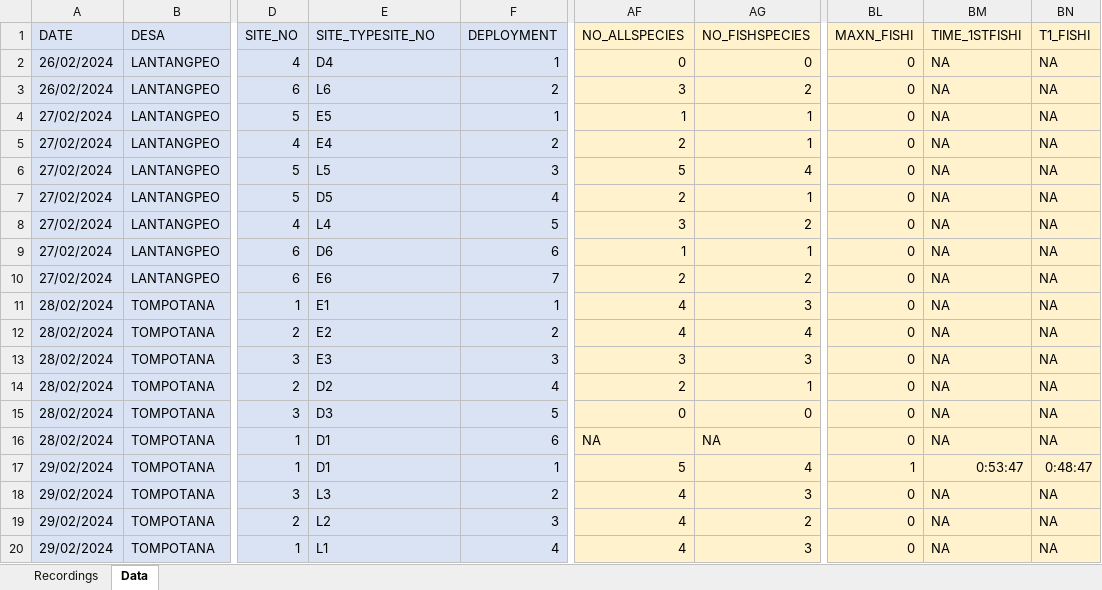
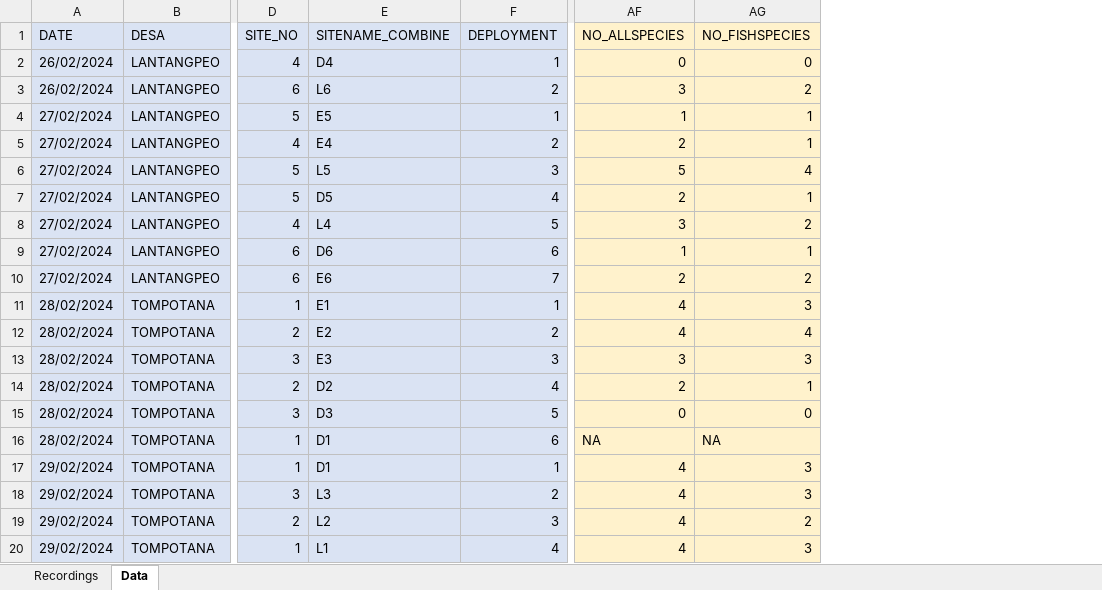
Before and after one commit to swulfing/TanakekeProject, an Excel workbook: URUVS/Datasheets/URUV/02.2024/February_RecordingData.xlsx, sheet Data, drawn as a sheet; only a part is shown, gaps mark what is left out; values as stored, in another font and other column widths than the file's, no borders; the diff names each change by its address in the sheet, - before the commit and + after, or states it on an @@ line.

```diff
--- a/URUVS/Datasheets/URUV/02.2024/February_RecordingData.xlsx (sheet Data)
+++ b/URUVS/Datasheets/URUV/02.2024/February_RecordingData.xlsx (sheet Data)
-column BL (MAXN_FISHI), rows 2-20: 0 | 0 | 0 | 0 | 0 | 0 | 0 | 0 | 0 | 0 | 0 | 0 | 0 | 0 | 0 | 1 | 0 | 0 | 0
-column BM (TIME_1STFISHI), rows 2-20: NA | NA | NA | NA | NA | NA | NA | NA | NA | NA | NA | NA | NA | NA | NA | 0:53:47 | NA | NA | NA
-column BN (T1_FISHI), rows 2-20: NA | NA | NA | NA | NA | NA | NA | NA | NA | NA | NA | NA | NA | NA | NA | 0:48:47 | NA | NA | NA
-E1: SITE_TYPESITE_NO
+E1: SITENAME_COMBINE
-AF17 (NO_ALLSPECIES): 5
+AF17 (NO_ALLSPECIES): 4
-AG17 (NO_FISHSPECIES): 4
+AG17 (NO_FISHSPECIES): 3
```
Also changed, not shown: formulas that keep their value, URUVS/Datasheets/URUV/03.2024/March_RecordingData.xlsx, 23 other files.
